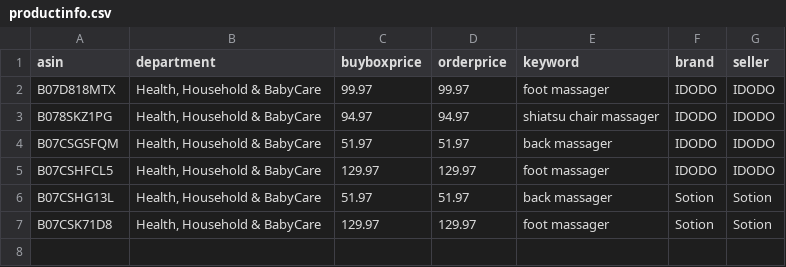
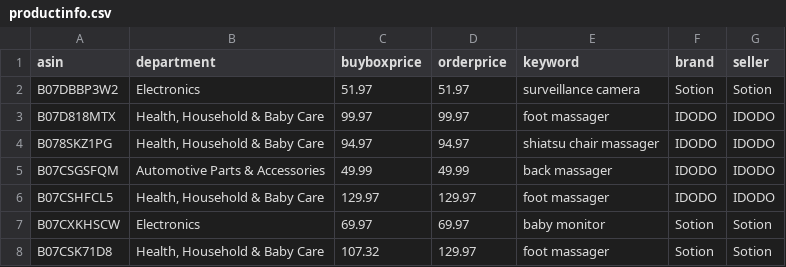
Before and after one commit to czds68/AmazonBuy, a CSV file: amazonbuy_database/productinfo.csv, drawn as a sheet.

```diff
--- a/amazonbuy_database/productinfo.csv
+++ b/amazonbuy_database/productinfo.csv
@@ -1,7 +1,8 @@
 asin,department,buyboxprice,orderprice,keyword,brand,seller,,,,,,,,,,,,,,,,,,,,,,,,,,,,,,,,,,,,,,,,,,,,,,,,,,,,,,,,,,,,,,,,,,,,,,,,,,,,,,,,,,,,,,,,,,,,,,,,,,,,,,,,,,,,,,,,,,,,,,,,,,,,,,,,,,,,,,,,,,,,,,,,,,,,,,,,,,,,,,,,,,,,,,,,,,,,,,,,,,,,,,,,,,,,,,,,,,,,,,,,,,,,,,,,,,,,,,,,,,,,,,,,,,,,,,,,,,,,,,,,,,,,,,,
-B07D818MTX ,"Health, Household & BabyCare",99.97,99.97,foot massager,IDODO,IDODO,,,,,,,,,,,,,,,,,,,,,,,,,,,,,,,,,,,,,,,,,,,,,,,,,,,,,,,,,,,,,,,,,,,,,,,,,,,,,,,,,,,,,,,,,,,,,,,,,,,,,,,,,,,,,,,,,,,,,,,,,,,,,,,,,,,,,,,,,,,,,,,,,,,,,,,,,,,,,,,,,,,,,,,,,,,,,,,,,,,,,,,,,,,,,,,,,,,,,,,,,,,,,,,,,,,,,,,,,,,,,,,,,,,,,,,,,,,,,,,,,,,,,,,
-B078SKZ1PG,"Health, Household & BabyCare",94.97,94.97,shiatsu chair massager,IDODO,IDODO,,,,,,,,,,,,,,,,,,,,,,,,,,,,,,,,,,,,,,,,,,,,,,,,,,,,,,,,,,,,,,,,,,,,,,,,,,,,,,,,,,,,,,,,,,,,,,,,,,,,,,,,,,,,,,,,,,,,,,,,,,,,,,,,,,,,,,,,,,,,,,,,,,,,,,,,,,,,,,,,,,,,,,,,,,,,,,,,,,,,,,,,,,,,,,,,,,,,,,,,,,,,,,,,,,,,,,,,,,,,,,,,,,,,,,,,,,,,,,,,,,,,,,,
-B07CSGSFQM,"Health, Household & BabyCare",51.97,51.97,back massager,IDODO,IDODO,,,,,,,,,,,,,,,,,,,,,,,,,,,,,,,,,,,,,,,,,,,,,,,,,,,,,,,,,,,,,,,,,,,,,,,,,,,,,,,,,,,,,,,,,,,,,,,,,,,,,,,,,,,,,,,,,,,,,,,,,,,,,,,,,,,,,,,,,,,,,,,,,,,,,,,,,,,,,,,,,,,,,,,,,,,,,,,,,,,,,,,,,,,,,,,,,,,,,,,,,,,,,,,,,,,,,,,,,,,,,,,,,,,,,,,,,,,,,,,,,,,,,,,
-B07CSHFCL5,"Health, Household & BabyCare",129.97,129.97, foot massager ,IDODO,IDODO,,,,,,,,,,,,,,,,,,,,,,,,,,,,,,,,,,,,,,,,,,,,,,,,,,,,,,,,,,,,,,,,,,,,,,,,,,,,,,,,,,,,,,,,,,,,,,,,,,,,,,,,,,,,,,,,,,,,,,,,,,,,,,,,,,,,,,,,,,,,,,,,,,,,,,,,,,,,,,,,,,,,,,,,,,,,,,,,,,,,,,,,,,,,,,,,,,,,,,,,,,,,,,,,,,,,,,,,,,,,,,,,,,,,,,,,,,,,,,,,,,,,,,,
-B07CSHG13L,"Health, Household & BabyCare",51.97,51.97,back massager,Sotion,Sotion,,,,,,,,,,,,,,,,,,,,,,,,,,,,,,,,,,,,,,,,,,,,,,,,,,,,,,,,,,,,,,,,,,,,,,,,,,,,,,,,,,,,,,,,,,,,,,,,,,,,,,,,,,,,,,,,,,,,,,,,,,,,,,,,,,,,,,,,,,,,,,,,,,,,,,,,,,,,,,,,,,,,,,,,,,,,,,,,,,,,,,,,,,,,,,,,,,,,,,,,,,,,,,,,,,,,,,,,,,,,,,,,,,,,,,,,,,,,,,,,,,,,,,,
-B07CSK71D8,"Health, Household & BabyCare",129.97,129.97, foot massager,Sotion,Sotion,,,,,,,,,,,,,,,,,,,,,,,,,,,,,,,,,,,,,,,,,,,,,,,,,,,,,,,,,,,,,,,,,,,,,,,,,,,,,,,,,,,,,,,,,,,,,,,,,,,,,,,,,,,,,,,,,,,,,,,,,,,,,,,,,,,,,,,,,,,,,,,,,,,,,,,,,,,,,,,,,,,,,,,,,,,,,,,,,,,,,,,,,,,,,,,,,,,,,,,,,,,,,,,,,,,,,,,,,,,,,,,,,,,,,,,,,,,,,,,,,,,,,,,
+B07DBBP3W2,Electronics,51.97,51.97,surveillance camera,Sotion,Sotion,,,,,,,,,,,,,,,,,,,,,,,,,,,,,,,,,,,,,,,,,,,,,,,,,,,,,,,,,,,,,,,,,,,,,,,,,,,,,,,,,,,,,,,,,,,,,,,,,,,,,,,,,,,,,,,,,,,,,,,,,,,,,,,,,,,,,,,,,,,,,,,,,,,,,,,,,,,,,,,,,,,,,,,,,,,,,,,,,,,,,,,,,,,,,,,,,,,,,,,,,,,,,,,,,,,,,,,,,,,,,,,,,,,,,,,,,,,,,,,,,,,,,,,
+B07D818MTX,"Health, Household & Baby Care",99.97,99.97,foot massager,IDODO,IDODO,,,,,,,,,,,,,,,,,,,,,,,,,,,,,,,,,,,,,,,,,,,,,,,,,,,,,,,,,,,,,,,,,,,,,,,,,,,,,,,,,,,,,,,,,,,,,,,,,,,,,,,,,,,,,,,,,,,,,,,,,,,,,,,,,,,,,,,,,,,,,,,,,,,,,,,,,,,,,,,,,,,,,,,,,,,,,,,,,,,,,,,,,,,,,,,,,,,,,,,,,,,,,,,,,,,,,,,,,,,,,,,,,,,,,,,,,,,,,,,,,,,,,,,
+B078SKZ1PG,"Health, Household & Baby Care",94.97,94.97,shiatsu chair massager,IDODO,IDODO,,,,,,,,,,,,,,,,,,,,,,,,,,,,,,,,,,,,,,,,,,,,,,,,,,,,,,,,,,,,,,,,,,,,,,,,,,,,,,,,,,,,,,,,,,,,,,,,,,,,,,,,,,,,,,,,,,,,,,,,,,,,,,,,,,,,,,,,,,,,,,,,,,,,,,,,,,,,,,,,,,,,,,,,,,,,,,,,,,,,,,,,,,,,,,,,,,,,,,,,,,,,,,,,,,,,,,,,,,,,,,,,,,,,,,,,,,,,,,,,,,,,,,,
+B07CSGSFQM,Automotive Parts & Accessories,49.99,49.99,back massager,IDODO,IDODO,,,,,,,,,,,,,,,,,,,,,,,,,,,,,,,,,,,,,,,,,,,,,,,,,,,,,,,,,,,,,,,,,,,,,,,,,,,,,,,,,,,,,,,,,,,,,,,,,,,,,,,,,,,,,,,,,,,,,,,,,,,,,,,,,,,,,,,,,,,,,,,,,,,,,,,,,,,,,,,,,,,,,,,,,,,,,,,,,,,,,,,,,,,,,,,,,,,,,,,,,,,,,,,,,,,,,,,,,,,,,,,,,,,,,,,,,,,,,,,,,,,,,,,
+B07CSHFCL5,"Health, Household & Baby Care",129.97,129.97,foot massager,IDODO,IDODO,,,,,,,,,,,,,,,,,,,,,,,,,,,,,,,,,,,,,,,,,,,,,,,,,,,,,,,,,,,,,,,,,,,,,,,,,,,,,,,,,,,,,,,,,,,,,,,,,,,,,,,,,,,,,,,,,,,,,,,,,,,,,,,,,,,,,,,,,,,,,,,,,,,,,,,,,,,,,,,,,,,,,,,,,,,,,,,,,,,,,,,,,,,,,,,,,,,,,,,,,,,,,,,,,,,,,,,,,,,,,,,,,,,,,,,,,,,,,,,,,,,,,,,
+B07CXKHSCW,Electronics,69.97,69.97,baby monitor,Sotion,Sotion,,,,,,,,,,,,,,,,,,,,,,,,,,,,,,,,,,,,,,,,,,,,,,,,,,,,,,,,,,,,,,,,,,,,,,,,,,,,,,,,,,,,,,,,,,,,,,,,,,,,,,,,,,,,,,,,,,,,,,,,,,,,,,,,,,,,,,,,,,,,,,,,,,,,,,,,,,,,,,,,,,,,,,,,,,,,,,,,,,,,,,,,,,,,,,,,,,,,,,,,,,,,,,,,,,,,,,,,,,,,,,,,,,,,,,,,,,,,,,,,,,,,,,,
+B07CSK71D8,"Health, Household & Baby Care",107.32,129.97,foot massager,Sotion,Sotion,,,,,,,,,,,,,,,,,,,,,,,,,,,,,,,,,,,,,,,,,,,,,,,,,,,,,,,,,,,,,,,,,,,,,,,,,,,,,,,,,,,,,,,,,,,,,,,,,,,,,,,,,,,,,,,,,,,,,,,,,,,,,,,,,,,,,,,,,,,,,,,,,,,,,,,,,,,,,,,,,,,,,,,,,,,,,,,,,,,,,,,,,,,,,,,,,,,,,,,,,,,,,,,,,,,,,,,,,,,,,,,,,,,,,,,,,,,,,,,,,,,,,,,
```
Also changed, not shown: amazonbuy_database/Finance.csv, amazonbuy_database/ordertask.csv, 3 other files.
